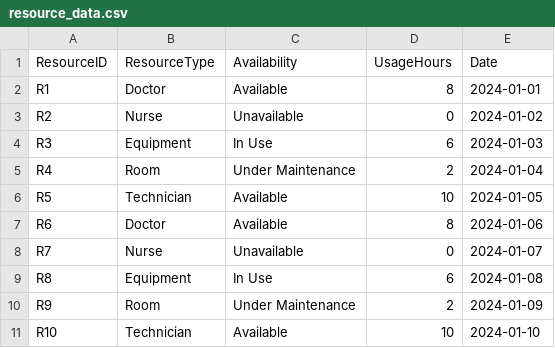
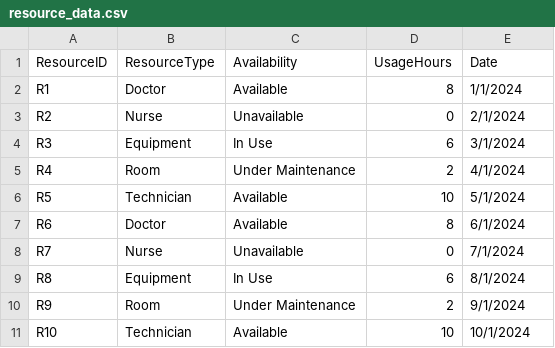
Before and after one commit to dennislamcv1/IBMBA, a CSV file: Capstone/resource_data.csv, drawn as a sheet.

```diff
--- a/Capstone/resource_data.csv
+++ b/Capstone/resource_data.csv
@@ -1,11 +1,11 @@
 ResourceID,ResourceType,Availability,UsageHours,Date
-R1,Doctor,Available,8,2024-01-01
-R2,Nurse,Unavailable,0,2024-01-02
-R3,Equipment,In Use,6,2024-01-03
-R4,Room,Under Maintenance,2,2024-01-04
-R5,Technician,Available,10,2024-01-05
-R6,Doctor,Available,8,2024-01-06
-R7,Nurse,Unavailable,0,2024-01-07
-R8,Equipment,In Use,6,2024-01-08
-R9,Room,Under Maintenance,2,2024-01-09
-R10,Technician,Available,10,2024-01-10
+R1,Doctor,Available,8,1/1/2024
+R2,Nurse,Unavailable,0,2/1/2024
+R3,Equipment,In Use,6,3/1/2024
+R4,Room,Under Maintenance,2,4/1/2024
+R5,Technician,Available,10,5/1/2024
+R6,Doctor,Available,8,6/1/2024
+R7,Nurse,Unavailable,0,7/1/2024
+R8,Equipment,In Use,6,8/1/2024
+R9,Room,Under Maintenance,2,9/1/2024
+R10,Technician,Available,10,10/1/2024
```
Also changed, not shown: Capstone/appointment_data.csv, Capstone/feedback_data.csv, 10 other files.
